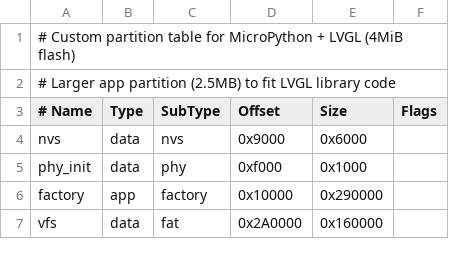
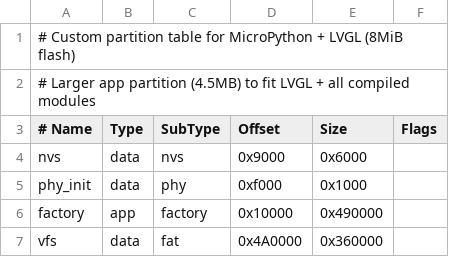
Before and after one commit to anhlt/mypyc-micropython, a CSV file: configs/partitions-lvgl.csv, drawn as a sheet.

```diff
--- a/configs/partitions-lvgl.csv
+++ b/configs/partitions-lvgl.csv
@@ -1,3 +1,3 @@
-# Custom partition table for MicroPython + LVGL (4MiB flash)
-# Larger app partition (2.5MB) to fit LVGL library code
+# Custom partition table for MicroPython + LVGL (8MiB flash)
+# Larger app partition (4.5MB) to fit LVGL + all compiled modules
 # Name,   Type, SubType, Offset,  Size, Flags
@@ -5,3 +5,3 @@ nvs,      data, nvs,     0x9000,  0x6000,
 phy_init, data, phy,     0xf000,  0x1000,
-factory,  app,  factory, 0x10000, 0x290000,
-vfs,      data, fat,     0x2A0000, 0x160000,
+factory,  app,  factory, 0x10000, 0x490000,
+vfs,      data, fat,     0x4A0000, 0x360000,
```
Also changed, not shown: configs/partitions-default.csv, 18 other files.
